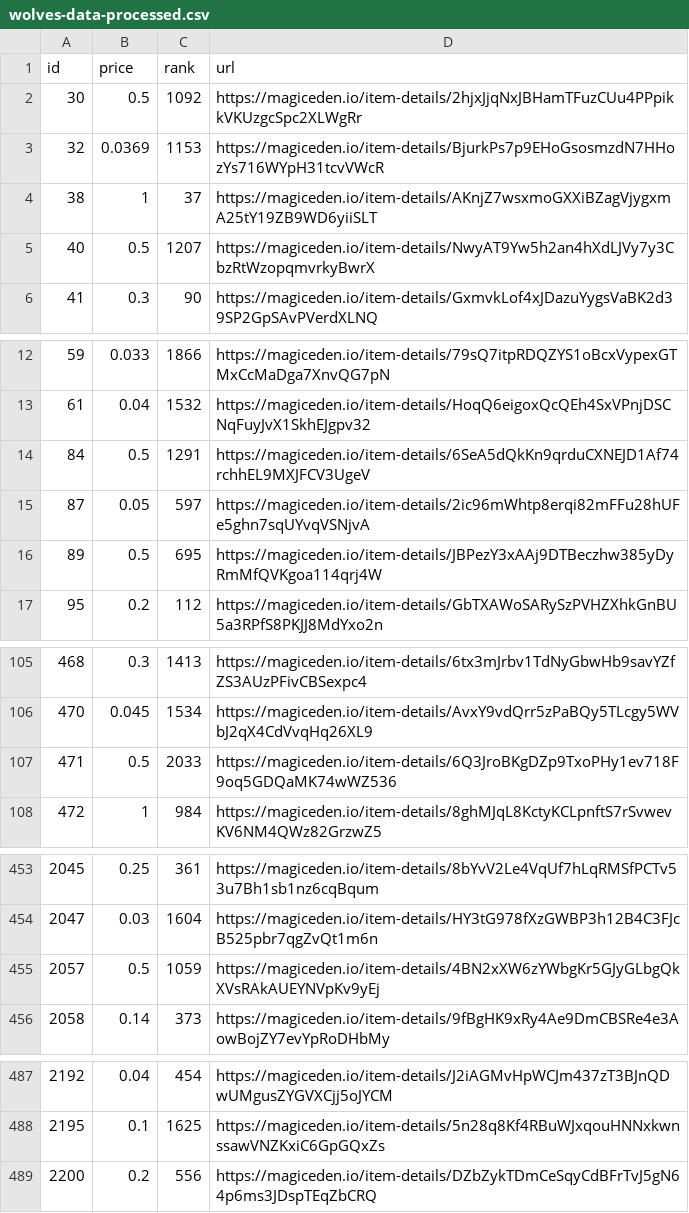
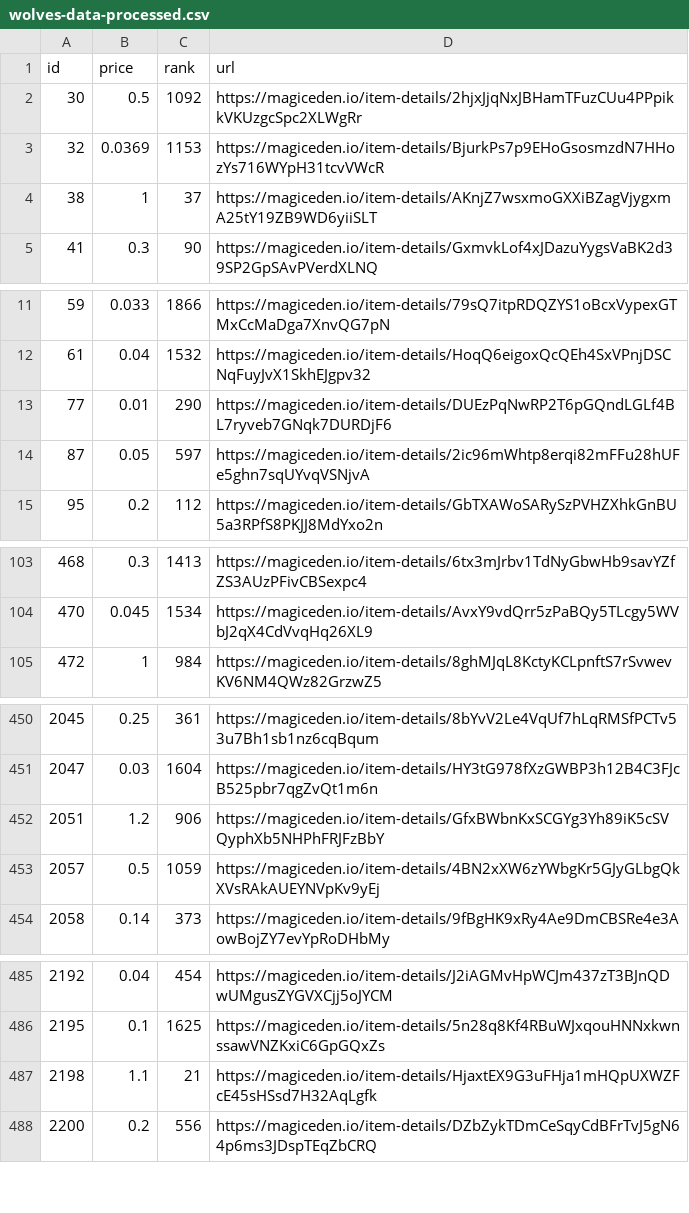
Before and after one commit to braposo/magiceden-wolves-monitor, a CSV file: wolves-data-processed.csv, drawn as a sheet; only a part is shown, gaps mark what is left out; the diff covers the shown part only.

Commit message:
Flat: latest data (2021-11-05T03:16:01.943Z) {   "date": "2021-11-05T03:16:01.943Z",   "files": [     {       "name": "wolves-data-processed.csv",       "deltaBytes": 6,       "source": "https://api-mainnet.magiceden.io/rpc/getListedNFTsByQuery?q=%7B%22%24match%22%3A%7B%22collectionSymbol%22%3A%22wolves_of_sol_street%22%7D%2C%22%24sort%22%3A%7B%22takerAmount%22%3A1%2C%22createdAt%22%3A-1%7D%7D"     },     {       "name": "wolves-data.json",       "deltaBytes": -8991,       "source": "https://api-mainnet.magiceden.io/rpc/getListedNFTsByQuery?q=%7B%22%24match%22%3A%7B%22collectionSymbol%22%3A%22wolves_of_sol_street%22%7D%2C%22%24sort%22%3A%7B%22takerAmount%22%3A1%2C%22createdAt%22%3A-1%7D%7D"     }   ] }

```diff
--- a/wolves-data-processed.csv
+++ b/wolves-data-processed.csv
@@ -4,3 +4,2 @@ id,price,rank,url
 38,1,37,https://magiceden.io/item-details/AKnjZ7wsxmoGXXiBZagVjygxmA25tY19ZB9WD6yiiSLT
-40,0.5,1207,https://magiceden.io/item-details/NwyAT9Yw5h2an4hXdLJVy7y3CbzRtWzopqmvrkyBwrX
 41,0.3,90,https://magiceden.io/item-details/GxmvkLof4xJDazuYygsVaBK2d39SP2GpSAvPVerdXLNQ
@@ -13,5 +12,4 @@ id,price,rank,url
 61,0.04,1532,https://magiceden.io/item-details/HoqQ6eigoxQcQEh4SxVPnjDSCNqFuyJvX1SkhEJgpv32
-84,0.5,1291,https://magiceden.io/item-details/6SeA5dQkKn9qrduCXNEJD1Af74rchhEL9MXJFCV3UgeV
+77,0.01,290,https://magiceden.io/item-details/DUEzPqNwRP2T6pGQndLGLf4BL7ryveb7GNqk7DURDjF6
 87,0.05,597,https://magiceden.io/item-details/2ic96mWhtp8erqi82mFFu28hUFe5ghn7sqUYvqVSNjvA
-89,0.5,695,https://magiceden.io/item-details/JBPezY3xAAj9DTBeczhw385yDyRmMfQVKgoa114qrj4W
 95,0.2,112,https://magiceden.io/item-details/GbTXAWoSARySzPVHZXhkGnBU5a3RPfS8PKJJ8MdYxo2n
@@ -106,3 +104,2 @@ id,price,rank,url
 470,0.045,1534,https://magiceden.io/item-details/AvxY9vdQrr5zPaBQy5TLcgy5WVbJ2qX4CdVvqHq26XL9
-471,0.5,2033,https://magiceden.io/item-details/6Q3JroBKgDZp9TxoPHy1ev718F9oq5GDQaMK74wWZ536
 472,1,984,https://magiceden.io/item-details/8ghMJqL8KctyKCLpnftS7rSvwevKV6NM4QWz82GrzwZ5
@@ -454,2 +451,3 @@ id,price,rank,url
 2047,0.03,1604,https://magiceden.io/item-details/HY3tG978fXzGWBP3h12B4C3FJcB525pbr7qgZvQt1m6n
+2051,1.2,906,https://magiceden.io/item-details/GfxBWbnKxSCGYg3Yh89iK5cSVQyphXb5NHPhFRJFzBbY
 2057,0.5,1059,https://magiceden.io/item-details/4BN2xXW6zYWbgKr5GJyGLbgQkXVsRAkAUEYNVpKv9yEj
@@ -488,2 +486,3 @@ id,price,rank,url
 2195,0.1,1625,https://magiceden.io/item-details/5n28q8Kf4RBuWJxqouHNNxkwnssawVNZKxiC6GpGQxZs
+2198,1.1,21,https://magiceden.io/item-details/HjaxtEX9G3uFHja1mHQpUXWZFcE45sHSsd7H32AqLgfk
 2200,0.2,556,https://magiceden.io/item-details/DZbZykTDmCeSqyCdBFrTvJ5gN64p6ms3JDspTEqZbCRQ
```
Also changed, not shown: 1 added row and 1 edited cell elsewhere in this file, 1 other file.
